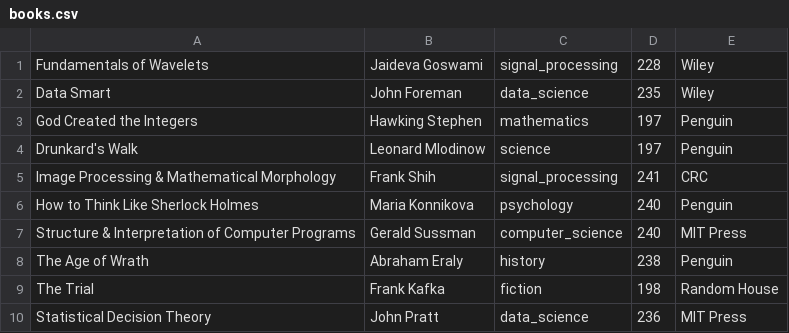
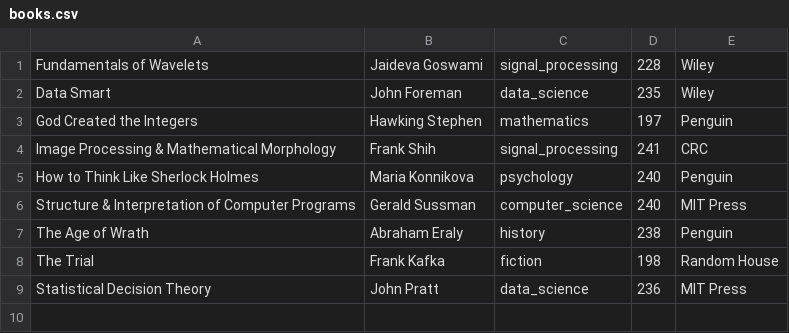
Before and after one commit to Thavarshan/bookshop, a CSV file: app/data/books.csv, drawn as a sheet; the diff names each change by its address in the sheet, - before the commit and + after, or states it on an @@ line.

```diff
--- a/app/data/books.csv
+++ b/app/data/books.csv
-row 4: Drunkard's Walk | Leonard Mlodinow | science | 197 | Penguin
```
Also changed, not shown: 11 other files.
